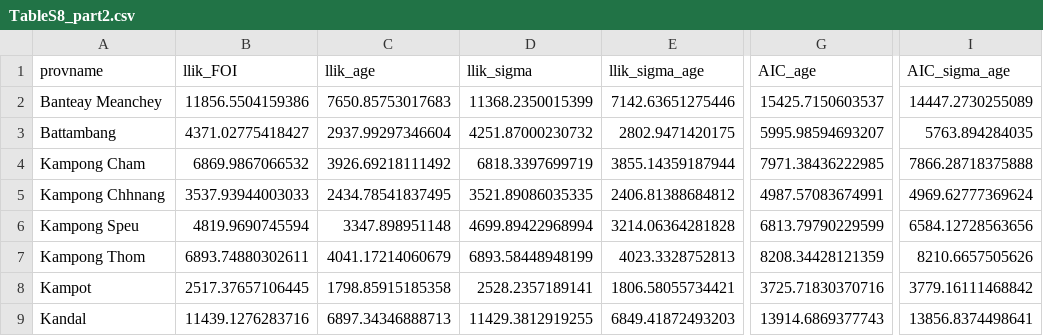
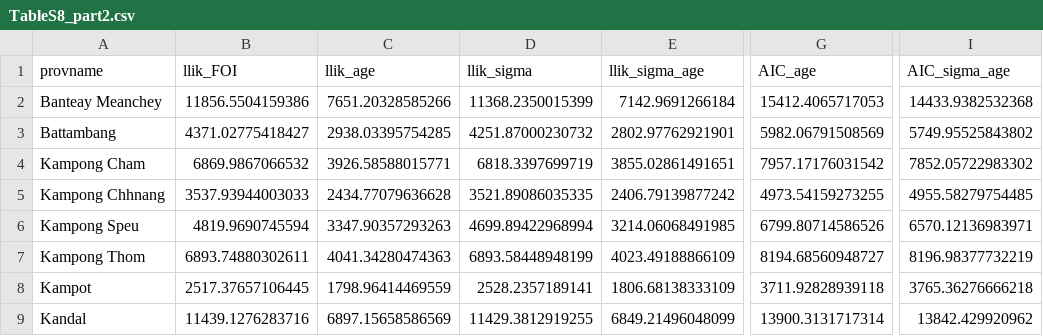
Before and after one commit to brooklabteam/cambodia-dengue-national, a CSV file: data/TableS8_part2.csv, drawn as a sheet; only a part is shown, gaps mark what is left out; the diff covers the shown part only; the diff names each change by its address in the sheet, - before the commit and + after, or states it on an @@ line.

```diff
--- a/data/TableS8_part2.csv
+++ b/data/TableS8_part2.csv
-C2 (llik_age): 7650.85753017683
+C2 (llik_age): 7651.20328585266
-E2 (llik_sigma_age): 7142.63651275446
+E2 (llik_sigma_age): 7142.9691266184
-G2 (AIC_age): 15425.7150603537
+G2 (AIC_age): 15412.4065717053
-I2 (AIC_sigma_age): 14447.2730255089
+I2 (AIC_sigma_age): 14433.9382532368
-C3 (llik_age): 2937.99297346604
+C3 (llik_age): 2938.03395754285
-E3 (llik_sigma_age): 2802.9471420175
+E3 (llik_sigma_age): 2802.97762921901
-G3 (AIC_age): 5995.98594693207
+G3 (AIC_age): 5982.06791508569
-I3 (AIC_sigma_age): 5763.894284035
+I3 (AIC_sigma_age): 5749.95525843802
-C4 (llik_age): 3926.69218111492
+C4 (llik_age): 3926.58588015771
-E4 (llik_sigma_age): 3855.14359187944
+E4 (llik_sigma_age): 3855.02861491651
-G4 (AIC_age): 7971.38436222985
+G4 (AIC_age): 7957.17176031542
-I4 (AIC_sigma_age): 7866.28718375888
+I4 (AIC_sigma_age): 7852.05722983302
-C5 (llik_age): 2434.78541837495
+C5 (llik_age): 2434.77079636628
-E5 (llik_sigma_age): 2406.81388684812
+E5 (llik_sigma_age): 2406.79139877242
-G5 (AIC_age): 4987.57083674991
+G5 (AIC_age): 4973.54159273255
-I5 (AIC_sigma_age): 4969.62777369624
+I5 (AIC_sigma_age): 4955.58279754485
-C6 (llik_age): 3347.898951148
+C6 (llik_age): 3347.90357293263
-E6 (llik_sigma_age): 3214.06364281828
+E6 (llik_sigma_age): 3214.06068491985
-G6 (AIC_age): 6813.79790229599
+G6 (AIC_age): 6799.80714586526
-I6 (AIC_sigma_age): 6584.12728563656
+I6 (AIC_sigma_age): 6570.12136983971
-C7 (llik_age): 4041.17214060679
+C7 (llik_age): 4041.34280474363
-E7 (llik_sigma_age): 4023.3328752813
+E7 (llik_sigma_age): 4023.49188866109
-G7 (AIC_age): 8208.34428121359
+G7 (AIC_age): 8194.68560948727
-I7 (AIC_sigma_age): 8210.6657505626
+I7 (AIC_sigma_age): 8196.98377732219
-C8 (llik_age): 1798.85915185358
+C8 (llik_age): 1798.96414469559
-E8 (llik_sigma_age): 1806.58055734421
+E8 (llik_sigma_age): 1806.68138333109
-G8 (AIC_age): 3725.71830370716
+G8 (AIC_age): 3711.92828939118
-I8 (AIC_sigma_age): 3779.16111468842
+I8 (AIC_sigma_age): 3765.36276666218
-C9 (llik_age): 6897.34346888713
+C9 (llik_age): 6897.15658586569
-E9 (llik_sigma_age): 6849.41872493203
+E9 (llik_sigma_age): 6849.21496048099
-G9 (AIC_age): 13914.6869377743
+G9 (AIC_age): 13900.3131717314
-I9 (AIC_sigma_age): 13856.8374498641
+I9 (AIC_sigma_age): 13842.429920962
```
Also changed, not shown: 72 edited cells elsewhere in this file, data/TableS8_final.csv, data/age-mult-profile.csv, 2 other files.
